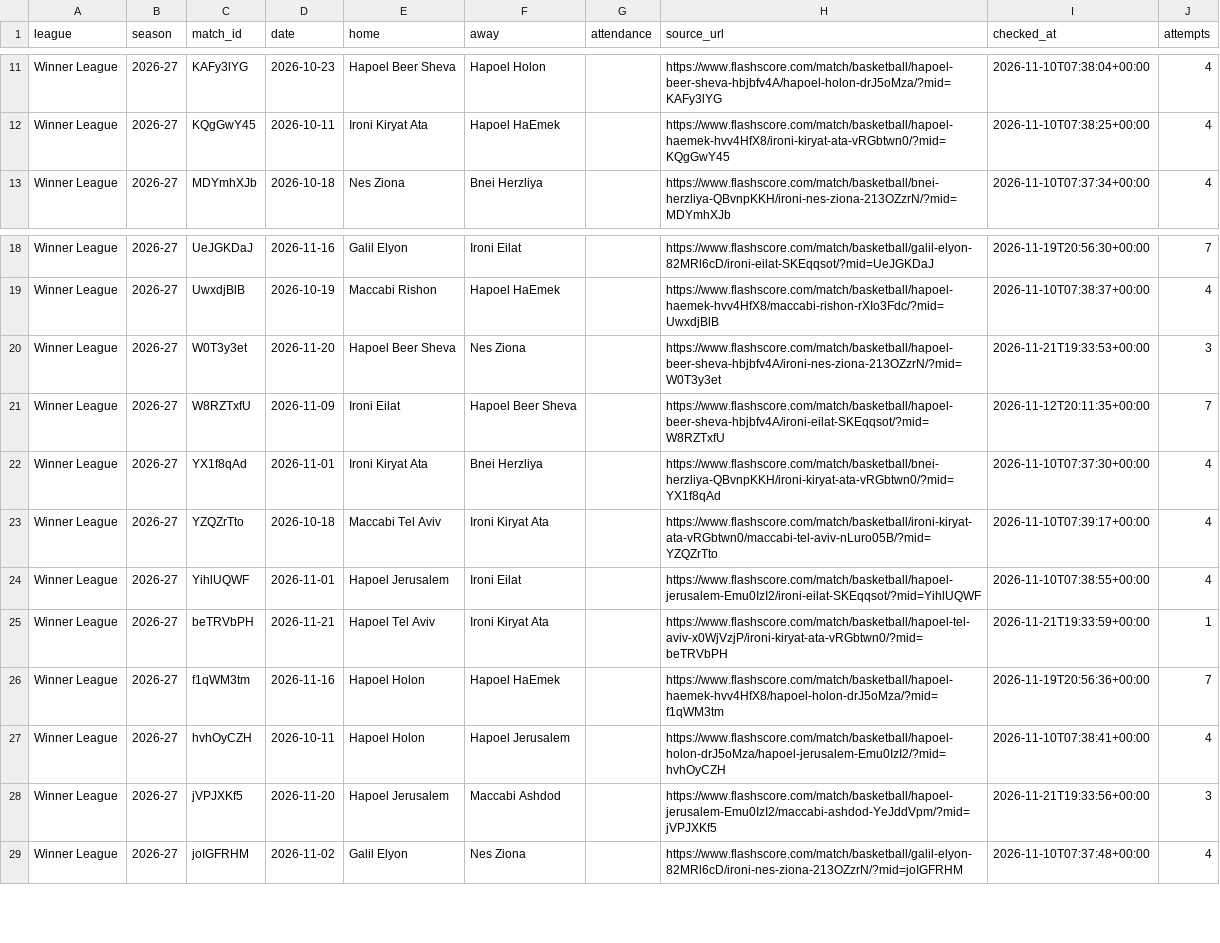
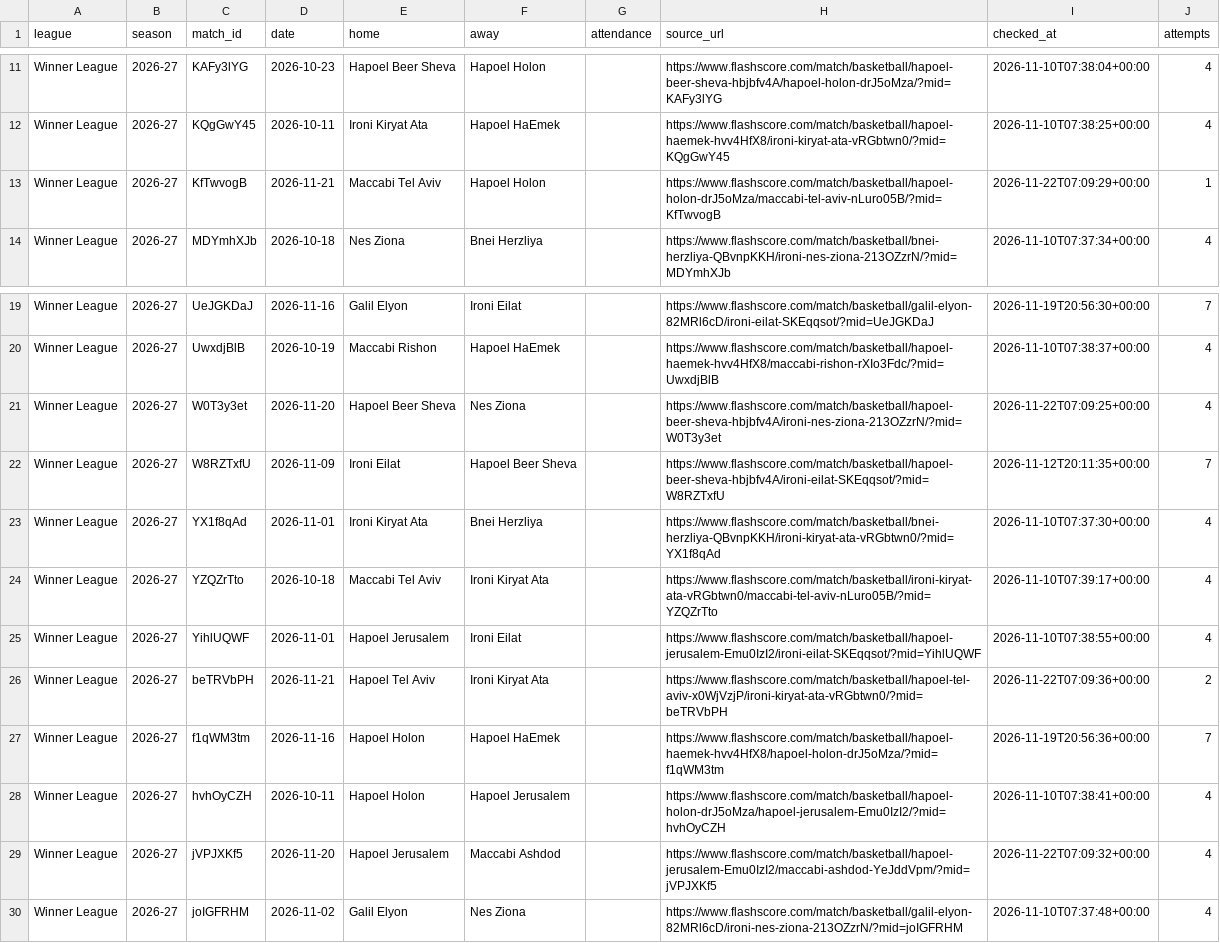
Before and after one commit to andriuspanama/ACBattendance, a CSV file: data/isr/flashscore/matches.csv, drawn as a sheet; only a part is shown, gaps mark what is left out.

```diff
--- a/data/isr/flashscore/matches.csv
+++ b/data/isr/flashscore/matches.csv
@@ -12,2 +12,3 @@ Winner League,2026-27,KAFy3lYG,2026-10-23,Hapoel Beer Sheva,Hapoel Holon,,https:
 Winner League,2026-27,KQgGwY45,2026-10-11,Ironi Kiryat Ata,Hapoel HaEmek,,https://www.flashscore.com/match/basketball/hapoel-haemek-hvv4HfX8/ironi-kiryat-ata-vRGbtwn0/?mid=KQgGwY45,2026-11-10T07:38:25+00:00,4
+Winner League,2026-27,KfTwvogB,2026-11-21,Maccabi Tel Aviv,Hapoel Holon,,https://www.flashscore.com/match/basketball/hapoel-holon-drJ5oMza/maccabi-tel-aviv-nLuro05B/?mid=KfTwvogB,2026-11-22T07:09:29+00:00,1
 Winner League,2026-27,MDYmhXJb,2026-10-18,Nes Ziona,Bnei Herzliya,,https://www.flashscore.com/match/basketball/bnei-herzliya-QBvnpKKH/ironi-nes-ziona-213OZzrN/?mid=MDYmhXJb,2026-11-10T07:37:34+00:00,4
@@ -19,3 +20,3 @@ Winner League,2026-27,UeJGKDaJ,2026-11-16,Galil Elyon,Ironi Eilat,,https://www.f
 Winner League,2026-27,UwxdjBlB,2026-10-19,Maccabi Rishon,Hapoel HaEmek,,https://www.flashscore.com/match/basketball/hapoel-haemek-hvv4HfX8/maccabi-rishon-rXIo3Fdc/?mid=UwxdjBlB,2026-11-10T07:38:37+00:00,4
-Winner League,2026-27,W0T3y3et,2026-11-20,Hapoel Beer Sheva,Nes Ziona,,https://www.flashscore.com/match/basketball/hapoel-beer-sheva-hbjbfv4A/ironi-nes-ziona-213OZzrN/?mid=W0T3y3et,2026-11-21T19:33:53+00:00,3
+Winner League,2026-27,W0T3y3et,2026-11-20,Hapoel Beer Sheva,Nes Ziona,,https://www.flashscore.com/match/basketball/hapoel-beer-sheva-hbjbfv4A/ironi-nes-ziona-213OZzrN/?mid=W0T3y3et,2026-11-22T07:09:25+00:00,4
 Winner League,2026-27,W8RZTxfU,2026-11-09,Ironi Eilat,Hapoel Beer Sheva,,https://www.flashscore.com/match/basketball/hapoel-beer-sheva-hbjbfv4A/ironi-eilat-SKEqqsot/?mid=W8RZTxfU,2026-11-12T20:11:35+00:00,7
@@ -24,6 +25,6 @@ Winner League,2026-27,YZQZrTto,2026-10-18,Maccabi Tel Aviv,Ironi Kiryat Ata,,htt
 Winner League,2026-27,YihlUQWF,2026-11-01,Hapoel Jerusalem,Ironi Eilat,,https://www.flashscore.com/match/basketball/hapoel-jerusalem-Emu0IzI2/ironi-eilat-SKEqqsot/?mid=YihlUQWF,2026-11-10T07:38:55+00:00,4
-Winner League,2026-27,beTRVbPH,2026-11-21,Hapoel Tel Aviv,Ironi Kiryat Ata,,https://www.flashscore.com/match/basketball/hapoel-tel-aviv-x0WjVzjP/ironi-kiryat-ata-vRGbtwn0/?mid=beTRVbPH,2026-11-21T19:33:59+00:00,1
+Winner League,2026-27,beTRVbPH,2026-11-21,Hapoel Tel Aviv,Ironi Kiryat Ata,,https://www.flashscore.com/match/basketball/hapoel-tel-aviv-x0WjVzjP/ironi-kiryat-ata-vRGbtwn0/?mid=beTRVbPH,2026-11-22T07:09:36+00:00,2
 Winner League,2026-27,f1qWM3tm,2026-11-16,Hapoel Holon,Hapoel HaEmek,,https://www.flashscore.com/match/basketball/hapoel-haemek-hvv4HfX8/hapoel-holon-drJ5oMza/?mid=f1qWM3tm,2026-11-19T20:56:36+00:00,7
 Winner League,2026-27,hvhOyCZH,2026-10-11,Hapoel Holon,Hapoel Jerusalem,,https://www.flashscore.com/match/basketball/hapoel-holon-drJ5oMza/hapoel-jerusalem-Emu0IzI2/?mid=hvhOyCZH,2026-11-10T07:38:41+00:00,4
-Winner League,2026-27,jVPJXKf5,2026-11-20,Hapoel Jerusalem,Maccabi Ashdod,,https://www.flashscore.com/match/basketball/hapoel-jerusalem-Emu0IzI2/maccabi-ashdod-YeJddVpm/?mid=jVPJXKf5,2026-11-21T19:33:56+00:00,3
+Winner League,2026-27,jVPJXKf5,2026-11-20,Hapoel Jerusalem,Maccabi Ashdod,,https://www.flashscore.com/match/basketball/hapoel-jerusalem-Emu0IzI2/maccabi-ashdod-YeJddVpm/?mid=jVPJXKf5,2026-11-22T07:09:32+00:00,4
 Winner League,2026-27,joIGFRHM,2026-11-02,Galil Elyon,Nes Ziona,,https://www.flashscore.com/match/basketball/galil-elyon-82MRl6cD/ironi-nes-ziona-213OZzrN/?mid=joIGFRHM,2026-11-10T07:37:48+00:00,4
```
Also changed, not shown: data/isr/attendance_averages.csv, data/isr/matches.csv, 3 other files.
